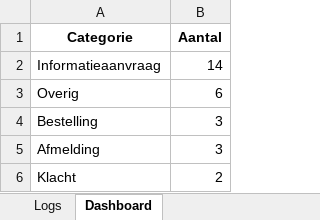
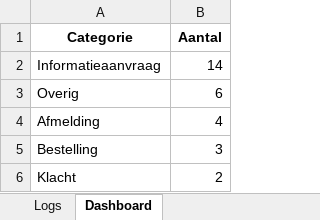
Before and after one commit to MailMind-app/streamlit-dashboard, an Excel workbook: logs/mail_log_2025-06-17.xlsx, sheet Dashboard, drawn as a sheet; values as stored, in another font and other column widths than the file's, no borders; charts and pictures not drawn; removed rows and columns are numbered as before the commit, all else as after; the diff names each change by its address in the sheet, - before the commit and + after, or states it on an @@ line.

```diff
--- a/logs/mail_log_2025-06-17.xlsx (sheet Dashboard)
+++ b/logs/mail_log_2025-06-17.xlsx (sheet Dashboard)
+row 4: Afmelding | 4
-row 5: Afmelding | 3
```
Also changed, not shown: sheet Logs.
